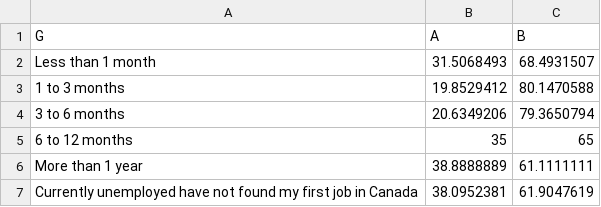
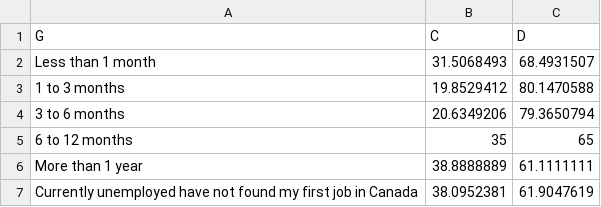
Before and after one commit to hylodata/Social-Media, a CSV file: data/Employment-Graph4.csv, drawn as a sheet.

```diff
--- a/data/Employment-Graph4.csv
+++ b/data/Employment-Graph4.csv
@@ -1,2 +1,2 @@
-G,A,B
+G,C,D
 Less than 1 month,31.5068493,68.4931507
```
Also changed, not shown: data/Earnings-Graph4.csv, 1 other file.
